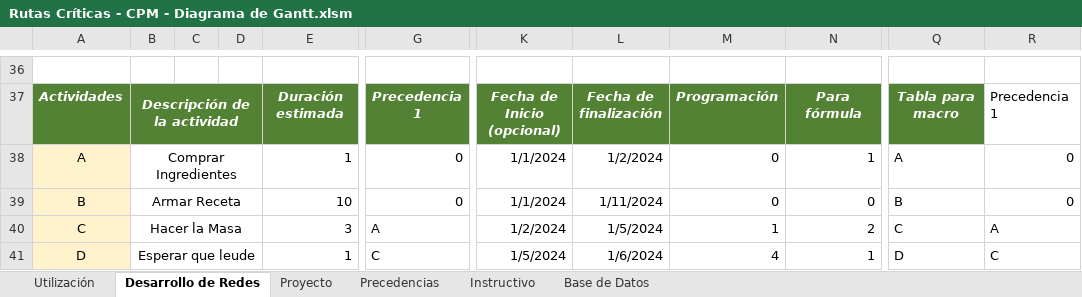
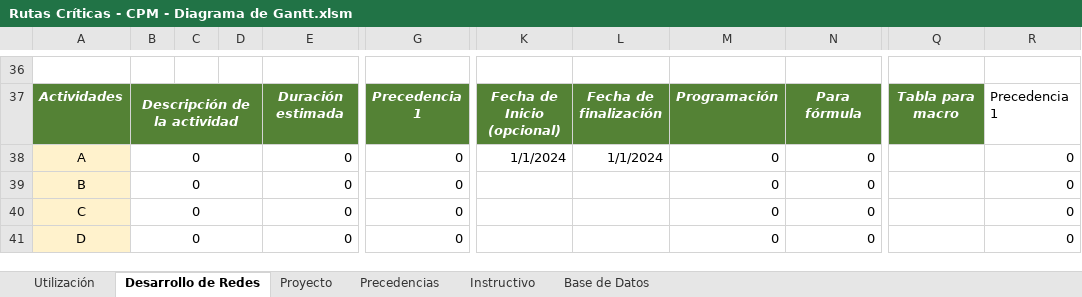
Before and after one commit to geronimotomeherrera-gif/GAP---Gestion-Accesible-PyMEs, an Excel workbook: archivos/Rutas Críticas - CPM - Diagrama de Gantt.xlsm, sheet Desarrollo de Redes, drawn as a sheet; only a part is shown, gaps mark what is left out; values as stored, in another font and other column widths than the file's, no borders; charts and pictures not drawn; the diff covers the shown part only; the diff names each change by its address in the sheet, - before the commit and + after, or states it on an @@ line.

```diff
--- a/archivos/Rutas Críticas - CPM - Diagrama de Gantt.xlsm (sheet Desarrollo de Redes)
+++ b/archivos/Rutas Críticas - CPM - Diagrama de Gantt.xlsm (sheet Desarrollo de Redes)
-B38: Comprar Ingredientes
+B38: 0
-E38: 1
+E38: 0
-L38: 1/2/2024
+L38: 1/1/2024
-N38: 1
+N38: 0
-Q38: A
+Q38: (empty)
-B39: Armar Receta
+B39: 0
-E39: 10
+E39: 0
-K39: 1/1/2024
+K39: (empty)
-L39: 1/11/2024
+L39: (empty)
-Q39: B
+Q39: (empty)
-B40: Hacer la Masa
+B40: 0
-E40: 3
+E40: 0
-G40: A
+G40: 0
-K40: 1/2/2024
+K40: (empty)
-L40: 1/5/2024
+L40: (empty)
-M40: 1
+M40: 0
-N40: 2
+N40: 0
-Q40: C
+Q40: (empty)
-R40: A
+R40: 0
-B41: Esperar que leude
+B41: 0
-E41: 1
+E41: 0
-G41: C
+G41: 0
-K41: 1/5/2024
+K41: (empty)
-L41: 1/6/2024
+L41: (empty)
-M41: 4
+M41: 0
-N41: 1
+N41: 0
-Q41: D
+Q41: (empty)
-R41: C
+R41: 0
```
Also changed, not shown: 9 added rows, 49 removed rows, 63 edited cells and merged cells elsewhere in this sheet, sheet Base de Datos, sheet Utilización, sheet Precedencias, sheet Proyecto, formulas that keep their value, charts or pictures, archivos/Control de Stock.xlsm, archivos/Presupuestos.xlsx, 12 other files.
